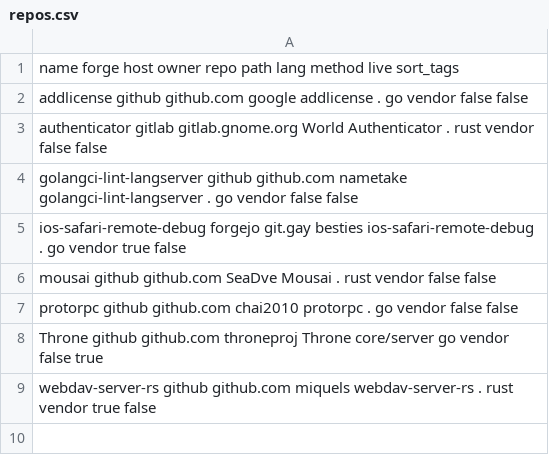
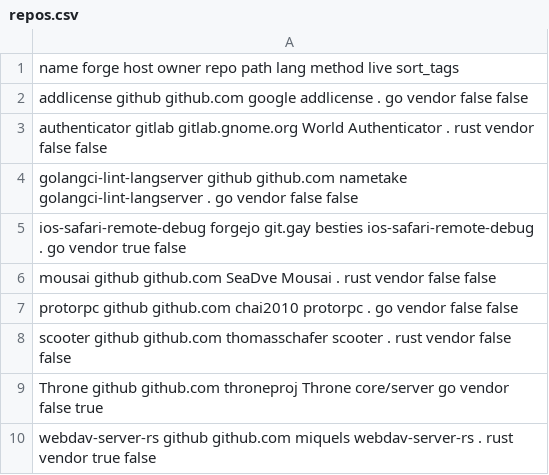
Before and after one commit to paveloom/gentoo-distfiles, a CSV file: repos.csv, drawn as a sheet; the diff names each change by its address in the sheet, - before the commit and + after, or states it on an @@ line.

Commit message:
Add the `scooter` package.

```diff
--- a/repos.csv
+++ b/repos.csv
+row 8: scooter github github.com thomasschafer scooter . rust vendor false false
```
